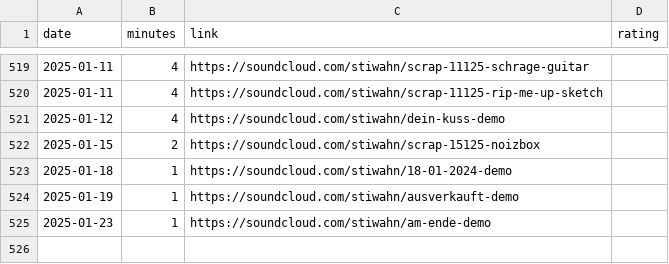
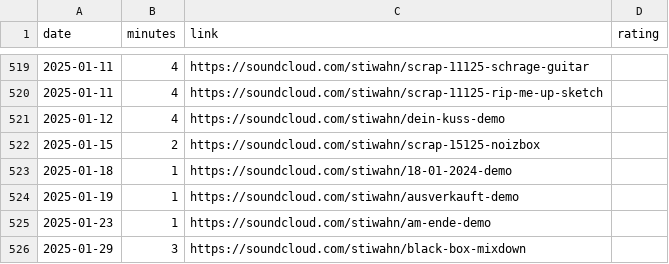
Before and after one commit to bummbummgarage/bummbummgarage.github.io, a CSV file: _data/sessions.csv, drawn as a sheet; only a part is shown, gaps mark what is left out.

Commit message:
Update sessions.csv

```diff
--- a/_data/sessions.csv
+++ b/_data/sessions.csv
@@ -525 +525,2 @@ date,minutes,link,rating
 2025-01-23, 1, https://soundcloud.com/stiwahn/am-ende-demo
+2025-01-29, 3, https://soundcloud.com/stiwahn/black-box-mixdown
```
